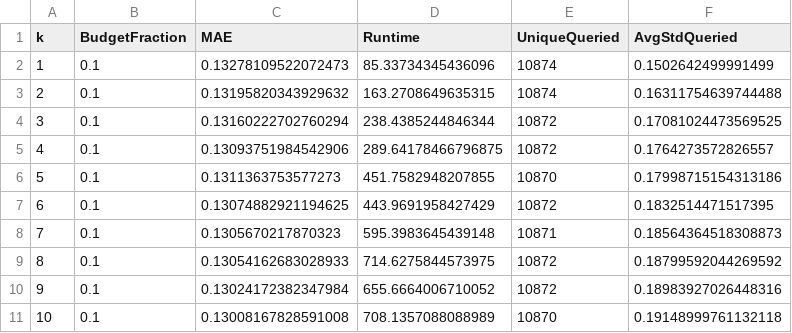
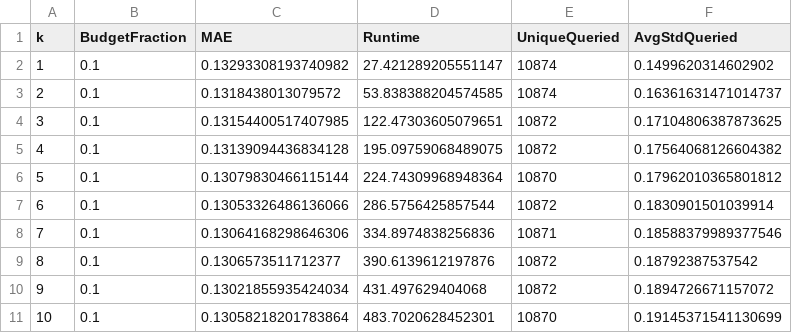
Before and after one commit to ZarinTahia/Confidence-Based-Active-Data-Imputation-via-Distribution-Matching-Regular-, a CSV file: Output/results/Cancer_iterative_activeFix_results_MAR.csv, drawn as a sheet; only a part is shown; the diff covers the shown part only.

```diff
--- a/Output/results/Cancer_iterative_activeFix_results_MAR.csv
+++ b/Output/results/Cancer_iterative_activeFix_results_MAR.csv
@@ -1,11 +1,11 @@
 k,BudgetFraction,MAE,Runtime,UniqueQueried,AvgStdQueried
-1,0.1,0.13278109522072473,85.33734345436096,10874,0.1502642499991499
-2,0.1,0.13195820343929632,163.2708649635315,10874,0.16311754639744488
-3,0.1,0.13160222702760294,238.4385244846344,10872,0.17081024473569525
-4,0.1,0.13093751984542906,289.64178466796875,10872,0.1764273572826557
-5,0.1,0.1311363753577273,451.7582948207855,10870,0.17998715154313186
-6,0.1,0.13074882921194625,443.9691958427429,10872,0.1832514471517395
-7,0.1,0.1305670217870323,595.3983645439148,10871,0.18564364518308873
-8,0.1,0.13054162683028933,714.6275844573975,10872,0.18799592044269592
-9,0.1,0.13024172382347984,655.6664006710052,10872,0.18983927026448316
-10,0.1,0.13008167828591008,708.1357088088989,10870,0.19148999761132118
+1,0.1,0.13293308193740982,27.421289205551147,10874,0.1499620314602902
+2,0.1,0.1318438013079572,53.838388204574585,10874,0.16361631471014737
+3,0.1,0.13154400517407985,122.47303605079651,10872,0.17104806387873625
+4,0.1,0.13139094436834128,195.09759068489075,10872,0.17564068126604382
+5,0.1,0.13079830466115144,224.74309968948364,10870,0.17962010365801812
+6,0.1,0.13053326486136066,286.5756425857544,10872,0.1830901501039914
+7,0.1,0.13064168298646306,334.8974838256836,10871,0.18588379989377546
+8,0.1,0.1306573511712377,390.6139612197876,10872,0.18792387537542
+9,0.1,0.13021855935424034,431.497629404068,10872,0.1894726671157072
+10,0.1,0.13058218201783864,483.7020628452301,10870,0.19145371541130699
```
Also changed, not shown: 105 edited cells elsewhere in this file, Output/results/Adult_iterative_activeFix_results_MAR.csv, Output/results/Credit_iterative_activeFix_results_MAR.csv, 29 other files.
